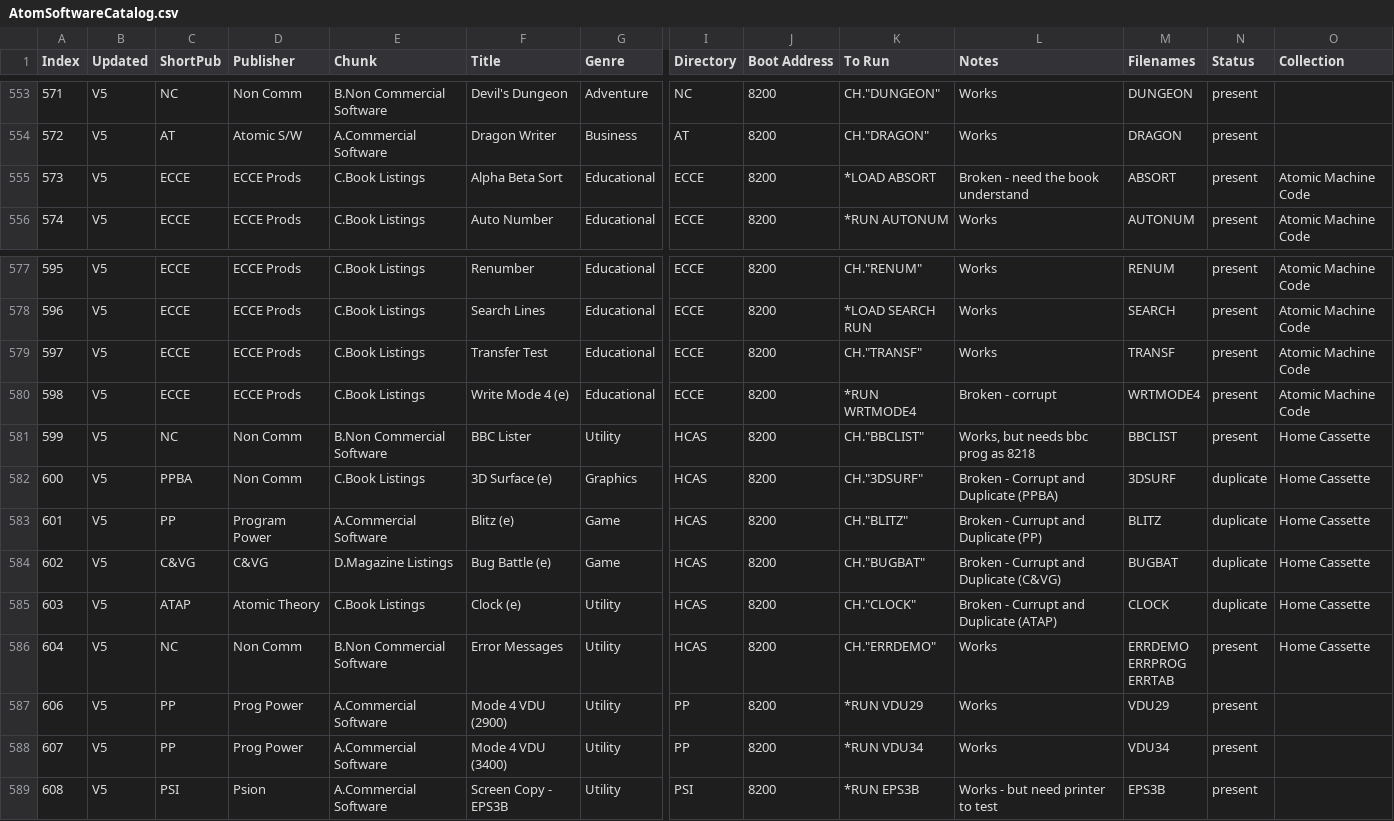
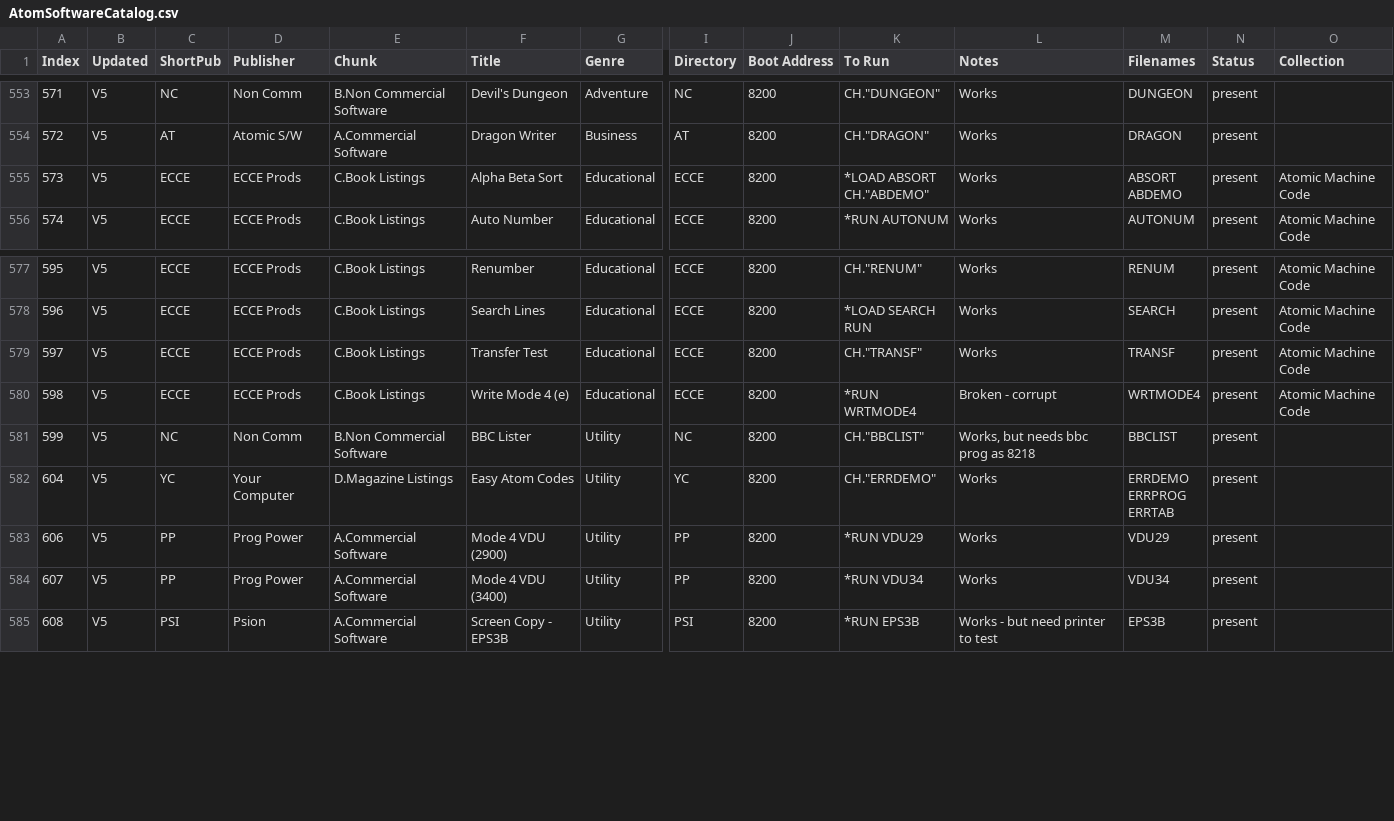
Before and after one commit to hoglet67/AtomSoftwareArchive, a CSV file: catalog/AtomSoftwareCatalog.csv, drawn as a sheet; only a part is shown, gaps mark what is left out; removed rows and columns are numbered as before the commit, all else as after; rows hold the shown columns only; ↵ is a line break in a cell; the diff names each change by its address in the sheet, - before the commit and + after, or states it on an @@ line.

Commit message:
Added ABDEMO from Kees, moved Error Messages to Your Computer

```diff
--- a/catalog/AtomSoftwareCatalog.csv
+++ b/catalog/AtomSoftwareCatalog.csv
-K555 (To Run): *LOAD ABSORT
+K555 (To Run): *LOAD ABSORT ↵ CH."ABDEMO"
-L555 (Notes): Broken - need the book understand
+L555 (Notes): Works
-M555 (Filenames): ABSORT
+M555 (Filenames): ABSORT ↵ ABDEMO
-I581 (Directory): HCAS
+I581 (Directory): NC
-O581 (Collection): Home Cassette
+O581 (Collection): (empty)
-row 582: 600 | V5 | PPBA | Non Comm | C.Book Listings | 3D Surface (e) | Graphics | HCAS | 8200 | CH."3DSURF" | Broken - Corrupt and Duplicate (PPBA) | 3DSURF | duplicate | Home Cassette
-row 583: 601 | V5 | PP | Program Power | A.Commercial Software | Blitz (e) | Game | HCAS | 8200 | CH."BLITZ" | Broken - Currupt and Duplicate (PP) | BLITZ | duplicate | Home Cassette
-row 584: 602 | V5 | C&VG | C&VG | D.Magazine Listings | Bug Battle (e) | Game | HCAS | 8200 | CH."BUGBAT" | Broken - Currupt and Duplicate (C&VG) | BUGBAT | duplicate | Home Cassette
-row 585: 603 | V5 | ATAP | Atomic Theory | C.Book Listings | Clock (e) | Utility | HCAS | 8200 | CH."CLOCK" | Broken - Currupt and Duplicate (ATAP) | CLOCK | duplicate | Home Cassette
-C582 (ShortPub): NC
+C582 (ShortPub): YC
-D582 (Publisher): Non Comm
+D582 (Publisher): Your Computer
-E582 (Chunk): B.Non Commercial Software
+E582 (Chunk): D.Magazine Listings
-F582 (Title): Error Messages
+F582 (Title): Easy Atom Codes
-I582 (Directory): HCAS
+I582 (Directory): YC
-O582 (Collection): Home Cassette
+O582 (Collection): (empty)
```
Also changed, not shown: 9 other files.
